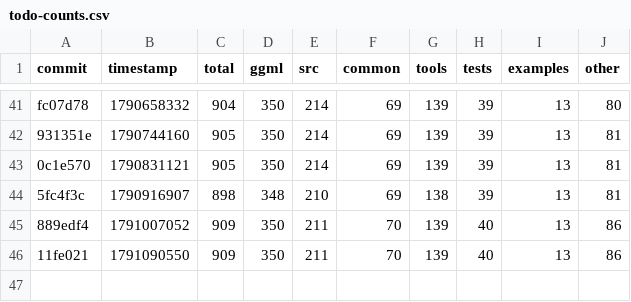
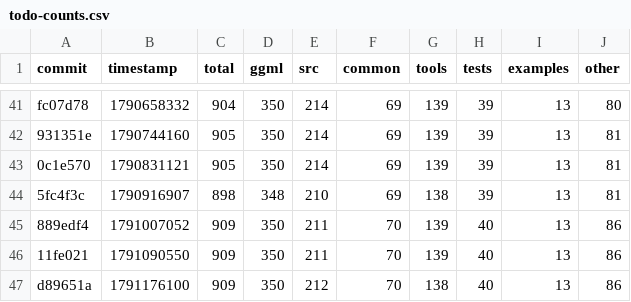
Before and after one commit to ggml-org/llama.cpp-dev, a CSV file: todo-counts.csv, drawn as a sheet; only a part is shown, gaps mark what is left out.

```diff
--- a/todo-counts.csv
+++ b/todo-counts.csv
@@ -46 +46,2 @@ fc07d78,1790658332,904,350,214,69,139,39,13,80
 11fe021,1791090550,909,350,211,70,139,40,13,86
+d89651a,1791176100,909,350,212,70,138,40,13,86
```
Also changed, not shown: 2 other files.
